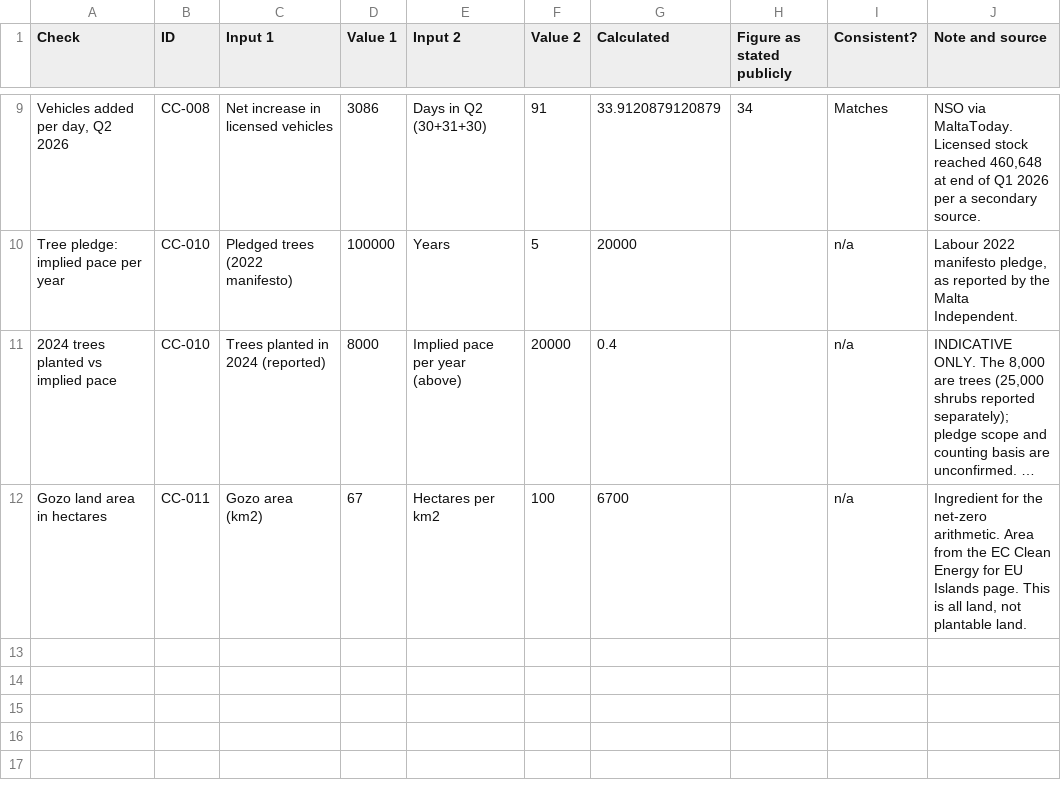
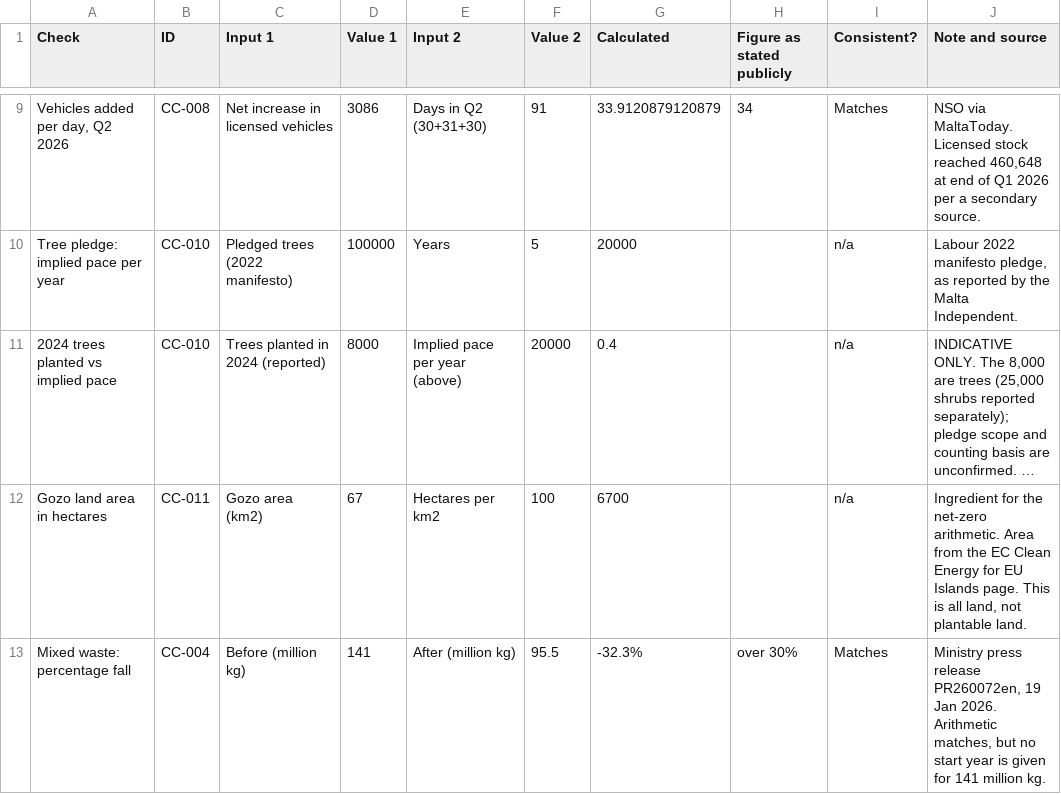
Before and after one commit to leandergrech/Mizien, a CSV file: data/quick_checks.csv, drawn as a sheet; only a part is shown, gaps mark what is left out; long unchanged cells end in …; the diff names each change by its address in the sheet, - before the commit and + after, or states it on an @@ line.

```diff
--- a/data/quick_checks.csv
+++ b/data/quick_checks.csv
+row 13: Mixed waste: percentage fall | CC-004 | Before (million kg) | 141 | After (million kg) | 95.5 | -32.3% | over 30% | Matches | Ministry press release PR260072en, 19 Jan 2026. Arithmetic matches, but no start year is given for 141 million kg.
```
Also changed, not shown: data/claims.csv, data/sources.csv, 18 other files.
